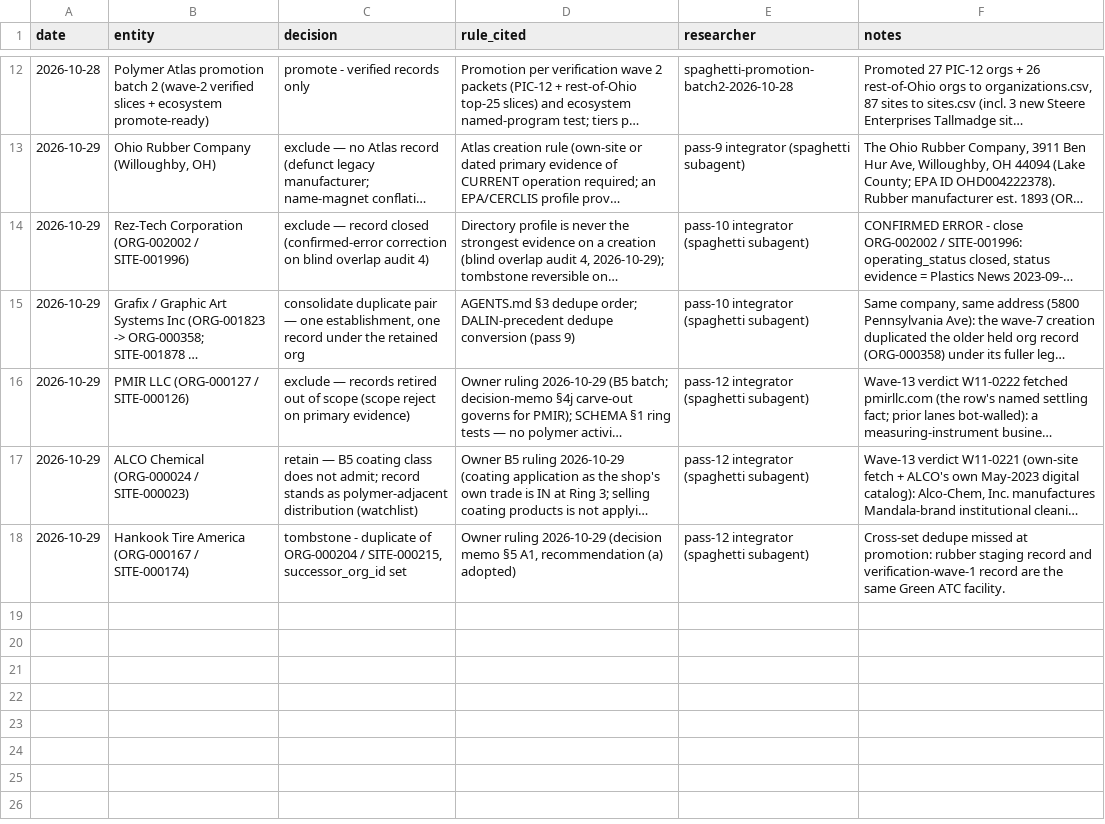
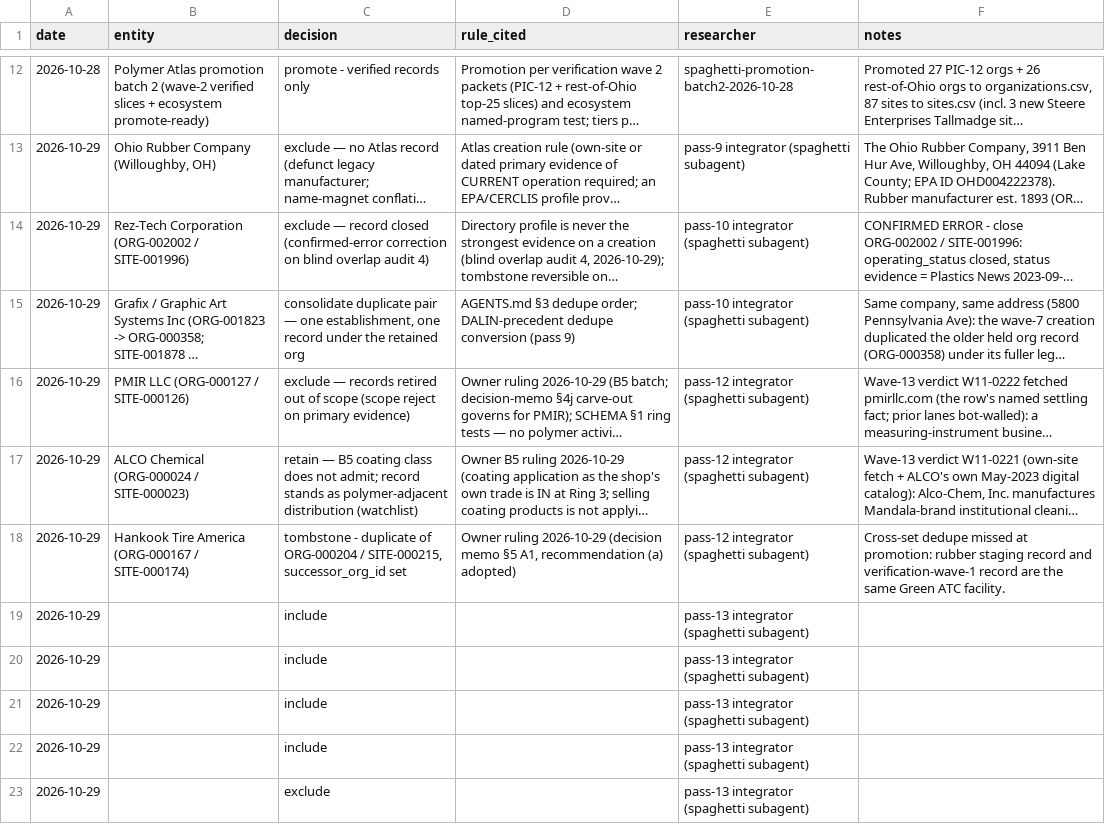
Before and after one commit to polymerindustrycluster/polymer-atlas, a CSV file: data/inclusion_log.csv, drawn as a sheet; only a part is shown, gaps mark what is left out; long unchanged cells end in ….

```diff
--- a/data/inclusion_log.csv
+++ b/data/inclusion_log.csv
@@ -18 +18,6 @@ date,entity,decision,rule_cited,researcher,notes
 2026-10-29,Hankook Tire America (ORG-000167 / SITE-000174),"tombstone - duplicate of ORG-000204 / SITE-000215, successor_org_id set","Owner ruling 2026-10-29 (decision memo §5 A1, recommendation (a) adopted)",pass-12 integrator (spaghetti subagent),Cross-set dedupe missed at promotion: rubber staging record and verification-wave-1 record are the same Green ATC facility.
+2026-10-29,,include,,pass-13 integrator (spaghetti subagent),
+2026-10-29,,include,,pass-13 integrator (spaghetti subagent),
+2026-10-29,,include,,pass-13 integrator (spaghetti subagent),
+2026-10-29,,include,,pass-13 integrator (spaghetti subagent),
+2026-10-29,,exclude,,pass-13 integrator (spaghetti subagent),
```
Also changed, not shown: 1 other file.
